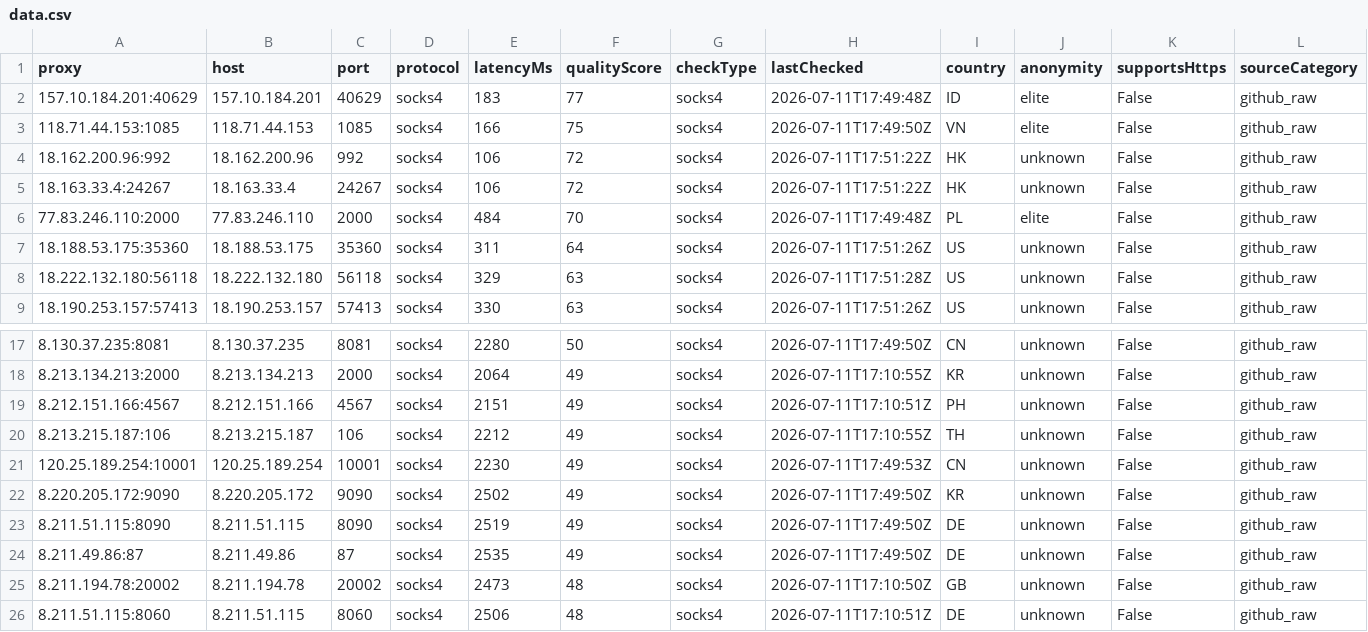
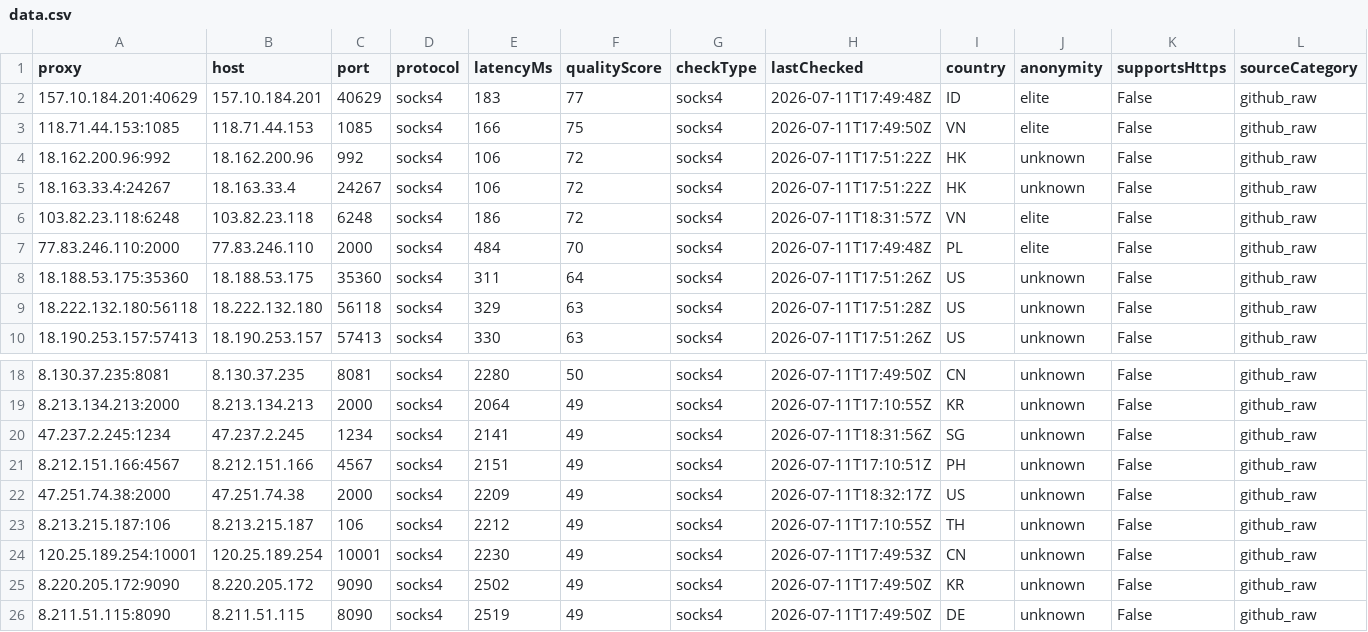
Before and after one commit to xyzs996/free-proxy-health-list, a CSV file: proxies/protocols/socks4/data.csv, drawn as a sheet; only a part is shown, gaps mark what is left out; the shorter side is filled out with more unchanged rows; rows hold the shown columns only; the diff names each change by its address in the sheet, - before the commit and + after, or states it on an @@ line.

```diff
--- a/proxies/protocols/socks4/data.csv
+++ b/proxies/protocols/socks4/data.csv
+row 6: 103.82.23.118:6248 | 103.82.23.118 | 6248 | socks4 | 186 | 72 | socks4 | 2026-07-11T18:31:57Z | VN | elite | False | github_raw
+row 20: 47.237.2.245:1234 | 47.237.2.245 | 1234 | socks4 | 2141 | 49 | socks4 | 2026-07-11T18:31:56Z | SG | unknown | False | github_raw
+row 22: 47.251.74.38:2000 | 47.251.74.38 | 2000 | socks4 | 2209 | 49 | socks4 | 2026-07-11T18:32:17Z | US | unknown | False | github_raw
```
Also changed, not shown: proxies/anonymity/elite/data.csv, proxies/latency/fast/data.csv, 37 other files.
